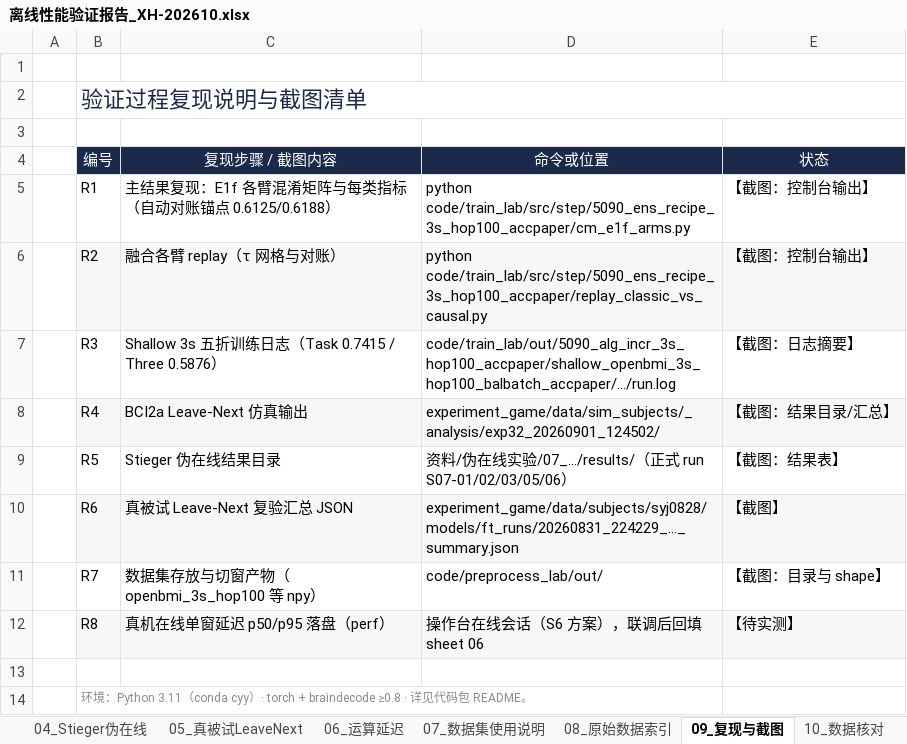
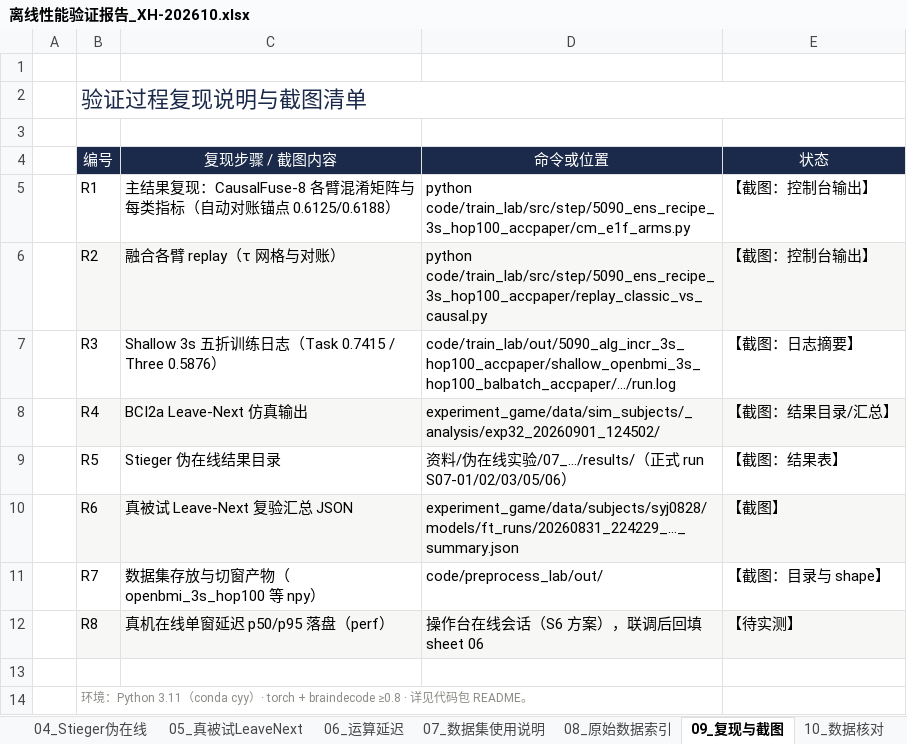
Before and after one commit to cyy1156/project_mi, an Excel workbook: 资料/初赛材料/02_离线验证/离线性能验证报告_XH-202610.xlsx, sheet 09_复现与截图, drawn as a sheet; values as stored, in another font and other column widths than the file's, no borders; the diff names each change by its address in the sheet, - before the commit and + after, or states it on an @@ line.

```diff
--- a/资料/初赛材料/02_离线验证/离线性能验证报告_XH-202610.xlsx (sheet 09_复现与截图)
+++ b/资料/初赛材料/02_离线验证/离线性能验证报告_XH-202610.xlsx (sheet 09_复现与截图)
-C5 (复现步骤 / 截图内容): …果复现：E1f 各臂混淆…
+C5 (复现步骤 / 截图内容): …果复现：CausalFuse-8 各臂混淆…
```
Also changed, not shown: sheet 00_验证总表, sheet 07_数据集使用说明, sheet 11_指定集Exp34_40, sheet 01_OpenBMI主结果, sheet 08_原始数据索引, sheet 10_数据核对, 1 more sheet, 16 other files.
